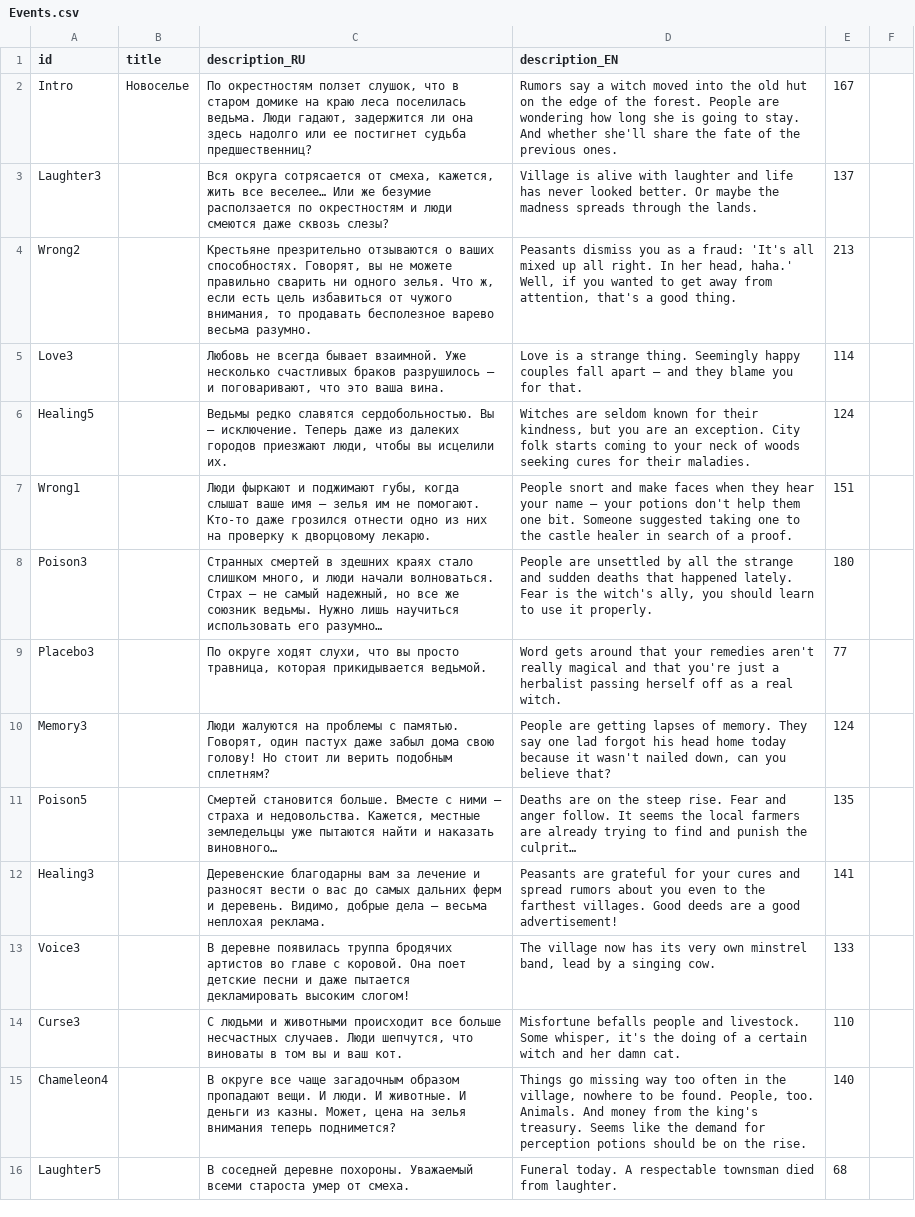
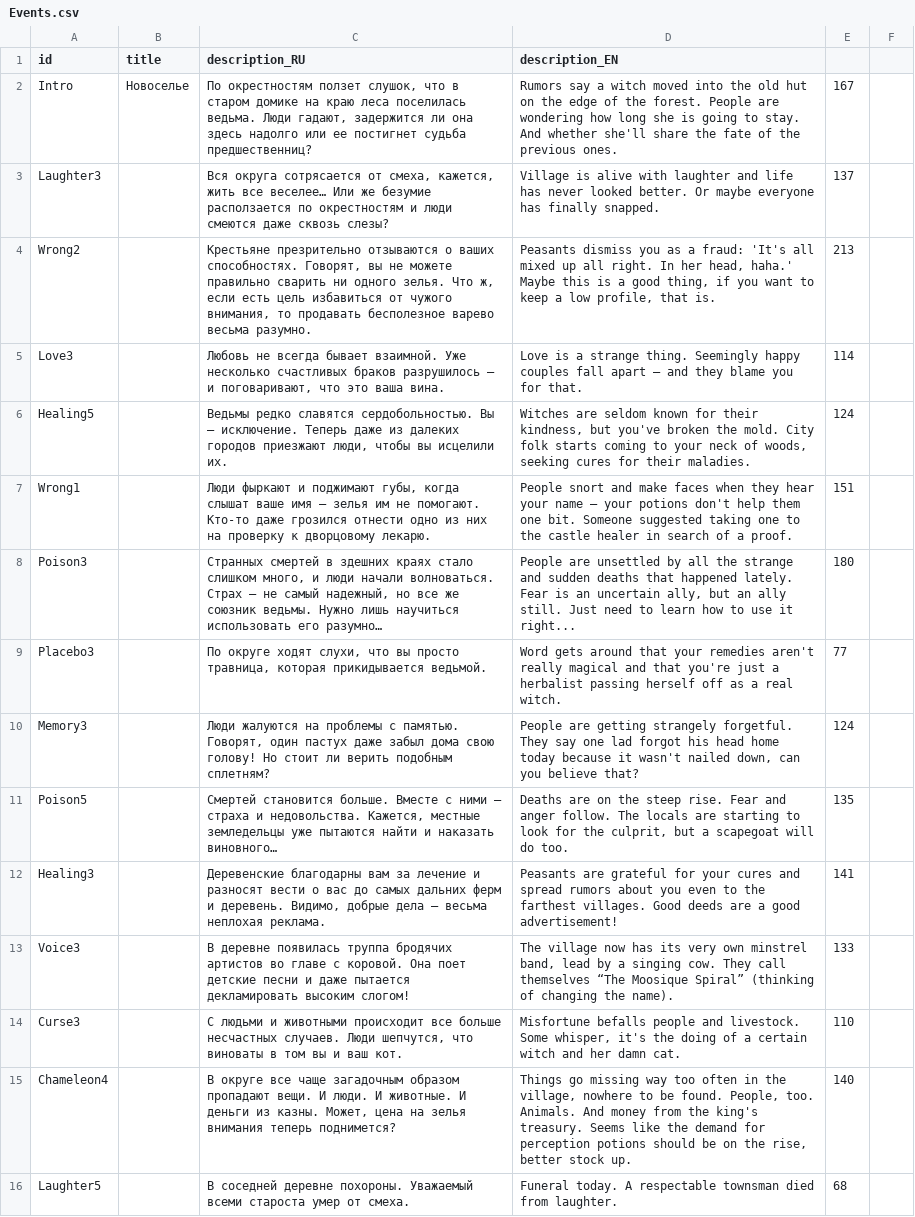
Before and after one commit to MoreenTissedy/LudumDare50, a CSV file: Cauldron/Assets/Localize/Events.csv, drawn as a sheet; only a part is shown; the diff covers the shown part only.

Commit message:
events edit

```diff
--- a/Cauldron/Assets/Localize/Events.csv
+++ b/Cauldron/Assets/Localize/Events.csv
@@ -3,2 +3,2 @@ Intro;Новоселье;По окрестностям ползет слушок
-Laughter3;;Вся округа сотрясается от смеха, кажется, жить все веселее… Или же безумие расползается по окрестностям и люди смеются даже сквозь слезы?;Village is alive with laughter and life has never looked better. Or maybe the madness spreads through the lands.;137
-Wrong2;;Крестьяне презрительно отзываются о ваших способностях. Говорят, вы не можете правильно сварить ни одного зелья. Что ж, если есть цель избавиться от чужого внимания, то продавать бесполезное варево весьма разумно.;Peasants dismiss you as a fraud: 'It's all mixed up all right. In her head, haha.' Well, if you wanted to get away from attention, that's a good thing.;213
+Laughter3;;Вся округа сотрясается от смеха, кажется, жить все веселее… Или же безумие расползается по окрестностям и люди смеются даже сквозь слезы?;Village is alive with laughter and life has never looked better. Or maybe everyone has finally snapped.;137;
+Wrong2;;Крестьяне презрительно отзываются о ваших способностях. Говорят, вы не можете правильно сварить ни одного зелья. Что ж, если есть цель избавиться от чужого внимания, то продавать бесполезное варево весьма разумно.;Peasants dismiss you as a fraud: 'It's all mixed up all right. In her head, haha.' Maybe this is a good thing, if you want to keep a low profile, that is.;213;
@@ -6 +6 @@ Love3;;Любовь не всегда бывает взаимной. Уже не
-Healing5;;Ведьмы редко славятся сердобольностью. Вы – исключение. Теперь даже из далеких городов приезжают люди, чтобы вы исцелили их.;Witches are seldom known for their kindness, but you are an exception. City folk starts coming to your neck of woods seeking cures for their maladies.;124
+Healing5;;Ведьмы редко славятся сердобольностью. Вы – исключение. Теперь даже из далеких городов приезжают люди, чтобы вы исцелили их.;Witches are seldom known for their kindness, but you've broken the mold. City folk starts coming to your neck of woods, seeking cures for their maladies.;124;
@@ -8 +8 @@ Wrong1;;Люди фыркают и поджимают губы, когда сл
-Poison3;;Странных смертей в здешних краях стало слишком много, и люди начали волноваться. Страх – не самый надежный, но все же союзник ведьмы. Нужно лишь научиться использовать его разумно…;People are unsettled by all the strange and sudden deaths that happened lately. Fear is the witch's ally, you should learn to use it properly.;180
+Poison3;;Странных смертей в здешних краях стало слишком много, и люди начали волноваться. Страх – не самый надежный, но все же союзник ведьмы. Нужно лишь научиться использовать его разумно…;People are unsettled by all the strange and sudden deaths that happened lately. Fear is an uncertain ally, but an ally still. Just need to learn how to use it right...;180;
@@ -10,2 +10,2 @@ Placebo3;;По округе ходят слухи, что вы просто тр
-Memory3;;Люди жалуются на проблемы с памятью. Говорят, один пастух даже забыл дома свою голову! Но стоит ли верить подобным сплетням?;People are getting lapses of memory. They say one lad forgot his head home today because it wasn't nailed down, can you believe that?;124
-Poison5;;Смертей становится больше. Вместе с ними – страха и недовольства. Кажется, местные земледельцы уже пытаются найти и наказать виновного…;Deaths are on the steep rise. Fear and anger follow. It seems the local farmers are already trying to find and punish the culprit…;135
+Memory3;;Люди жалуются на проблемы с памятью. Говорят, один пастух даже забыл дома свою голову! Но стоит ли верить подобным сплетням?;People are getting strangely forgetful. They say one lad forgot his head home today because it wasn't nailed down, can you believe that?;124;
+Poison5;;Смертей становится больше. Вместе с ними – страха и недовольства. Кажется, местные земледельцы уже пытаются найти и наказать виновного…;Deaths are on the steep rise. Fear and anger follow. The locals are starting to look for the culprit, but a scapegoat will do too.;135;
@@ -13 +13 @@ Healing3;;Деревенские благодарны вам за лечение
-Voice3;;В деревне появилась труппа бродячих артистов во главе с коровой. Она поет детские песни и даже пытается декламировать высоким слогом!;The village now has its very own minstrel band, lead by a singing cow.;133
+Voice3;;В деревне появилась труппа бродячих артистов во главе с коровой. Она поет детские песни и даже пытается декламировать высоким слогом!;The village now has its very own minstrel band, lead by a singing cow. They call themselves “The Moosique Spiral” (thinking of changing the name).;133;
@@ -15 +15 @@ Curse3;;С людьми и животными происходит все бол
-Chameleon4;;В округе все чаще загадочным образом пропадают вещи. И люди. И животные. И деньги из казны. Может, цена на зелья внимания теперь поднимется?;Things go missing way too often in the village, nowhere to be found. People, too. Animals. And money from the king's treasury. Seems like the demand for perception potions should be on the rise.;140
+Chameleon4;;В округе все чаще загадочным образом пропадают вещи. И люди. И животные. И деньги из казны. Может, цена на зелья внимания теперь поднимется?;Things go missing way too often in the village, nowhere to be found. People, too. Animals. And money from the king's treasury. Seems like the demand for perception potions should be on the rise, better stock up.;140;
```
Also changed, not shown: 1 added row, 4 removed rows and 59 edited cells elsewhere in this file.
